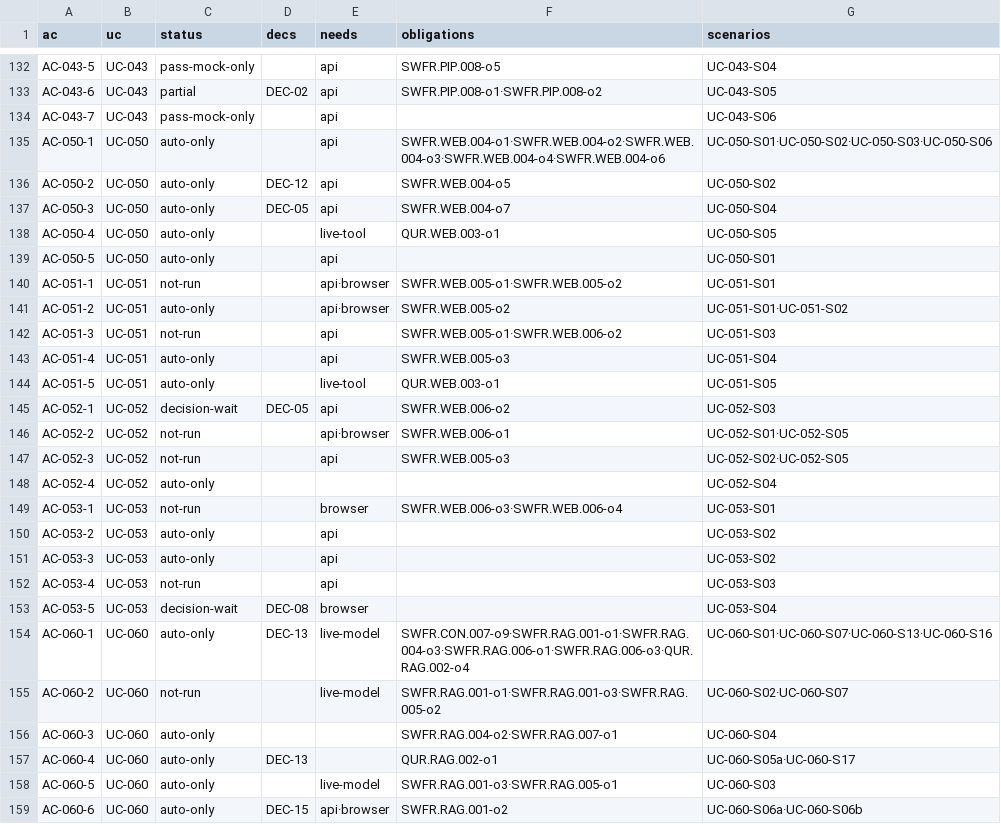
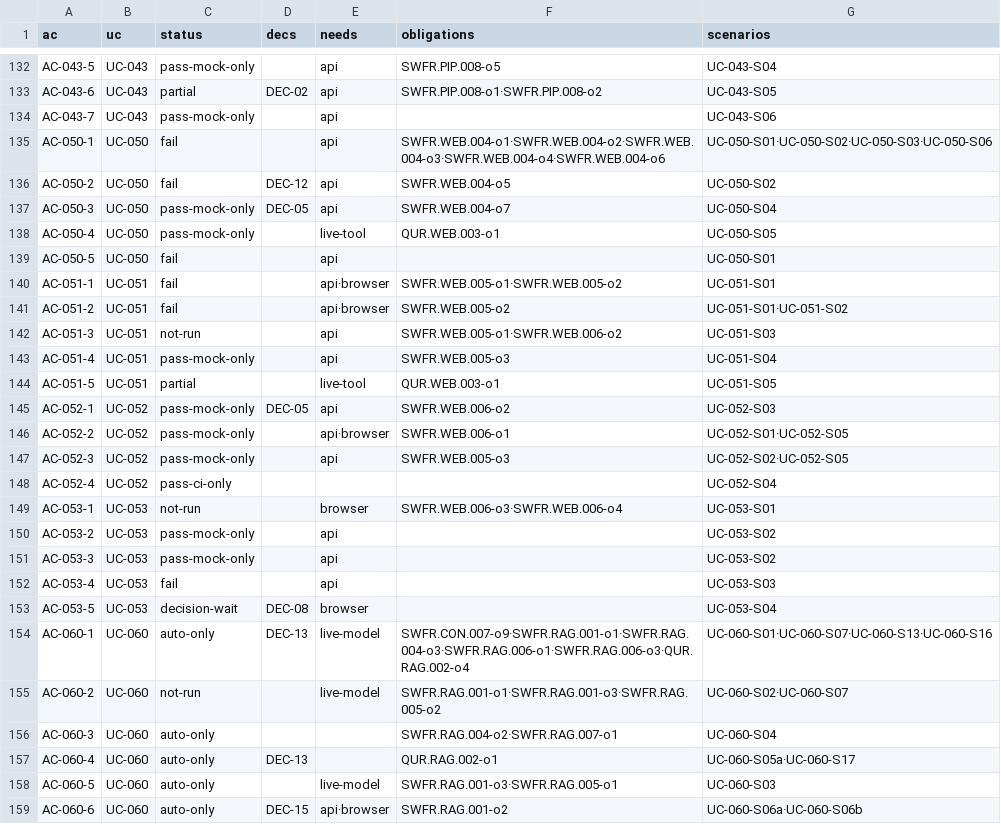
Before and after one commit to jypark-user/axlink, a CSV file: docs/30-test/검증기록/status-ac.csv, drawn as a sheet; only a part is shown, gaps mark what is left out.

```diff
--- a/docs/30-test/검증기록/status-ac.csv
+++ b/docs/30-test/검증기록/status-ac.csv
@@ -134,20 +134,20 @@ AC-043-6,UC-043,partial,DEC-02,api,SWFR.PIP.008-o1·SWFR.PIP.008-o2,UC-043-S05
 AC-043-7,UC-043,pass-mock-only,,api,,UC-043-S06
-AC-050-1,UC-050,auto-only,,api,SWFR.WEB.004-o1·SWFR.WEB.004-o2·SWFR.WEB.004-o3·SWFR.WEB.004-o4·SWFR.WEB.004-o6,UC-050-S01·UC-050-S02·UC-050-S03·UC-050-S06
-AC-050-2,UC-050,auto-only,DEC-12,api,SWFR.WEB.004-o5,UC-050-S02
-AC-050-3,UC-050,auto-only,DEC-05,api,SWFR.WEB.004-o7,UC-050-S04
-AC-050-4,UC-050,auto-only,,live-tool,QUR.WEB.003-o1,UC-050-S05
-AC-050-5,UC-050,auto-only,,api,,UC-050-S01
-AC-051-1,UC-051,not-run,,api·browser,SWFR.WEB.005-o1·SWFR.WEB.005-o2,UC-051-S01
-AC-051-2,UC-051,auto-only,,api·browser,SWFR.WEB.005-o2,UC-051-S01·UC-051-S02
+AC-050-1,UC-050,fail,,api,SWFR.WEB.004-o1·SWFR.WEB.004-o2·SWFR.WEB.004-o3·SWFR.WEB.004-o4·SWFR.WEB.004-o6,UC-050-S01·UC-050-S02·UC-050-S03·UC-050-S06
+AC-050-2,UC-050,fail,DEC-12,api,SWFR.WEB.004-o5,UC-050-S02
+AC-050-3,UC-050,pass-mock-only,DEC-05,api,SWFR.WEB.004-o7,UC-050-S04
+AC-050-4,UC-050,pass-mock-only,,live-tool,QUR.WEB.003-o1,UC-050-S05
+AC-050-5,UC-050,fail,,api,,UC-050-S01
+AC-051-1,UC-051,fail,,api·browser,SWFR.WEB.005-o1·SWFR.WEB.005-o2,UC-051-S01
+AC-051-2,UC-051,fail,,api·browser,SWFR.WEB.005-o2,UC-051-S01·UC-051-S02
 AC-051-3,UC-051,not-run,,api,SWFR.WEB.005-o1·SWFR.WEB.006-o2,UC-051-S03
-AC-051-4,UC-051,auto-only,,api,SWFR.WEB.005-o3,UC-051-S04
-AC-051-5,UC-051,auto-only,,live-tool,QUR.WEB.003-o1,UC-051-S05
-AC-052-1,UC-052,decision-wait,DEC-05,api,SWFR.WEB.006-o2,UC-052-S03
-AC-052-2,UC-052,not-run,,api·browser,SWFR.WEB.006-o1,UC-052-S01·UC-052-S05
-AC-052-3,UC-052,not-run,,api,SWFR.WEB.005-o3,UC-052-S02·UC-052-S05
-AC-052-4,UC-052,auto-only,,,,UC-052-S04
+AC-051-4,UC-051,pass-mock-only,,api,SWFR.WEB.005-o3,UC-051-S04
+AC-051-5,UC-051,partial,,live-tool,QUR.WEB.003-o1,UC-051-S05
+AC-052-1,UC-052,pass-mock-only,DEC-05,api,SWFR.WEB.006-o2,UC-052-S03
+AC-052-2,UC-052,pass-mock-only,,api·browser,SWFR.WEB.006-o1,UC-052-S01·UC-052-S05
+AC-052-3,UC-052,pass-mock-only,,api,SWFR.WEB.005-o3,UC-052-S02·UC-052-S05
+AC-052-4,UC-052,pass-ci-only,,,,UC-052-S04
 AC-053-1,UC-053,not-run,,browser,SWFR.WEB.006-o3·SWFR.WEB.006-o4,UC-053-S01
-AC-053-2,UC-053,auto-only,,api,,UC-053-S02
-AC-053-3,UC-053,auto-only,,api,,UC-053-S02
-AC-053-4,UC-053,not-run,,api,,UC-053-S03
+AC-053-2,UC-053,pass-mock-only,,api,,UC-053-S02
+AC-053-3,UC-053,pass-mock-only,,api,,UC-053-S02
+AC-053-4,UC-053,fail,,api,,UC-053-S03
 AC-053-5,UC-053,decision-wait,DEC-08,browser,,UC-053-S04
```
Also changed, not shown: docs/30-test/검증기록/status-scenario.csv, 4 other files.
